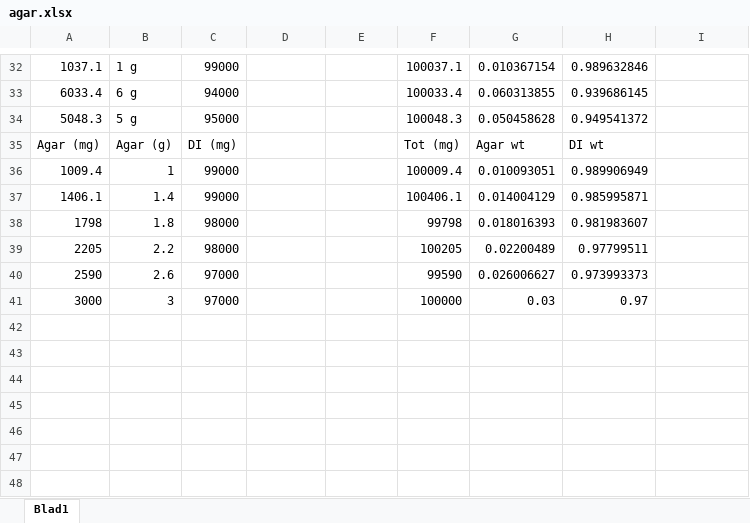
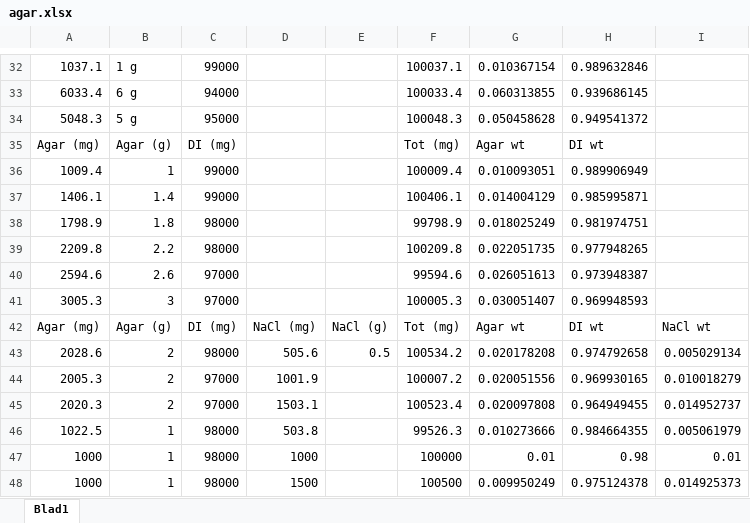
Before and after one commit to Achtuur/BCIBAP, an Excel workbook: Phantom/agar.xlsx, sheet Blad1, drawn as a sheet; only a part is shown, gaps mark what is left out; values as stored, in another font and other column widths than the file's, no borders; removed rows and columns are numbered as before the commit, all else as after; the diff names each change by its address in the sheet, - before the commit and + after, or states it on an @@ line.

```diff
--- a/Phantom/agar.xlsx (sheet Blad1)
+++ b/Phantom/agar.xlsx (sheet Blad1)
-row 38: 1798 | 1.8 | 98000 |  |  | 99798 | 0.018016393 | 0.981983607
-row 39: 2205 | 2.2 | 98000 |  |  | 100205 | 0.02200489 | 0.97799511
-row 40: 2590 | 2.6 | 97000 |  |  | 99590 | 0.026006627 | 0.973993373
-row 41: 3000 | 3 | 97000 |  |  | 100000 | 0.03 | 0.97
+row 38: 1798.9 | 1.8 | 98000 |  |  | 99798.9 | 0.018025249 | 0.981974751
+row 39: 2209.8 | 2.2 | 98000 |  |  | 100209.8 | 0.022051735 | 0.977948265
+row 40: 2594.6 | 2.6 | 97000 |  |  | 99594.6 | 0.026051613 | 0.973948387
+row 41: 3005.3 | 3 | 97000 |  |  | 100005.3 | 0.030051407 | 0.969948593
+row 42: Agar (mg) | Agar (g) | DI (mg) | NaCl (mg) | NaCl (g) | Tot (mg) | Agar wt | DI wt | NaCl wt
+row 43: 2028.6 | 2 | 98000 | 505.6 | 0.5 | 100534.2 | 0.020178208 | 0.974792658 | 0.005029134
+row 44: 2005.3 | 2 | 97000 | 1001.9 |  | 100007.2 | 0.020051556 | 0.969930165 | 0.010018279
+row 45: 2020.3 | 2 | 97000 | 1503.1 |  | 100523.4 | 0.020097808 | 0.964949455 | 0.014952737
+row 46: 1022.5 | 1 | 98000 | 503.8 |  | 99526.3 | 0.010273666 | 0.984664355 | 0.005061979
+row 47: 1000 | 1 | 98000 | 1000 |  | 100000 | 0.01 | 0.98 | 0.01
+row 48: 1000 | 1 | 98000 | 1500 |  | 100500 | 0.009950249 | 0.975124378 | 0.014925373
```
Also changed, not shown: 5 other files.
